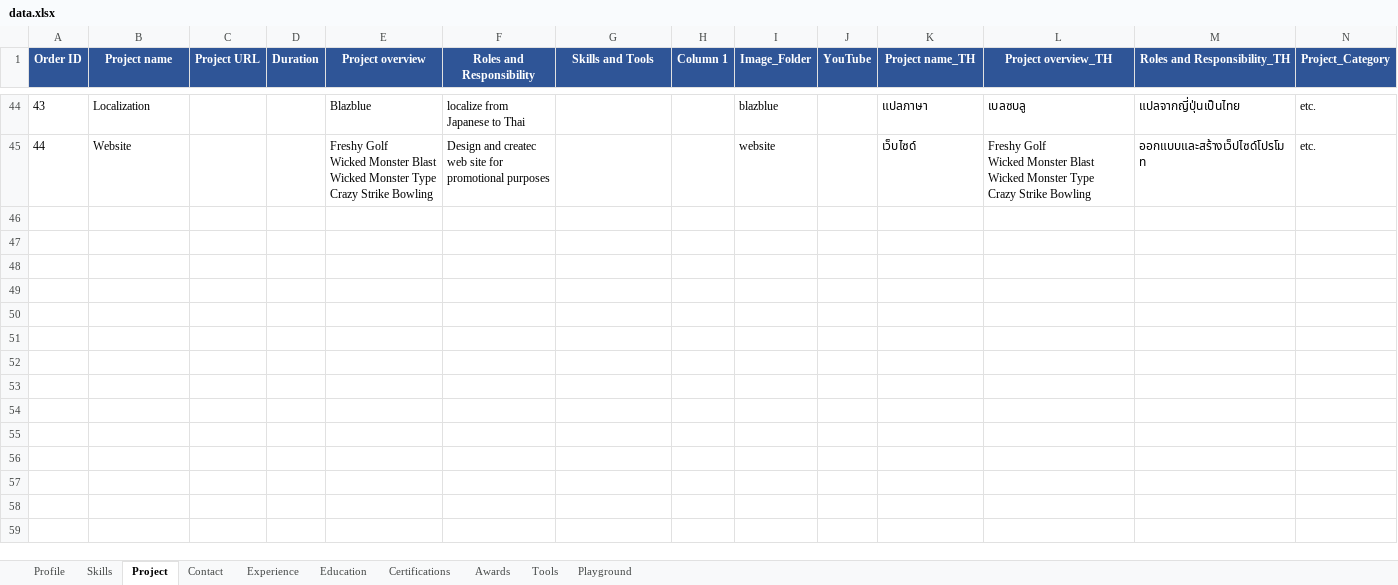
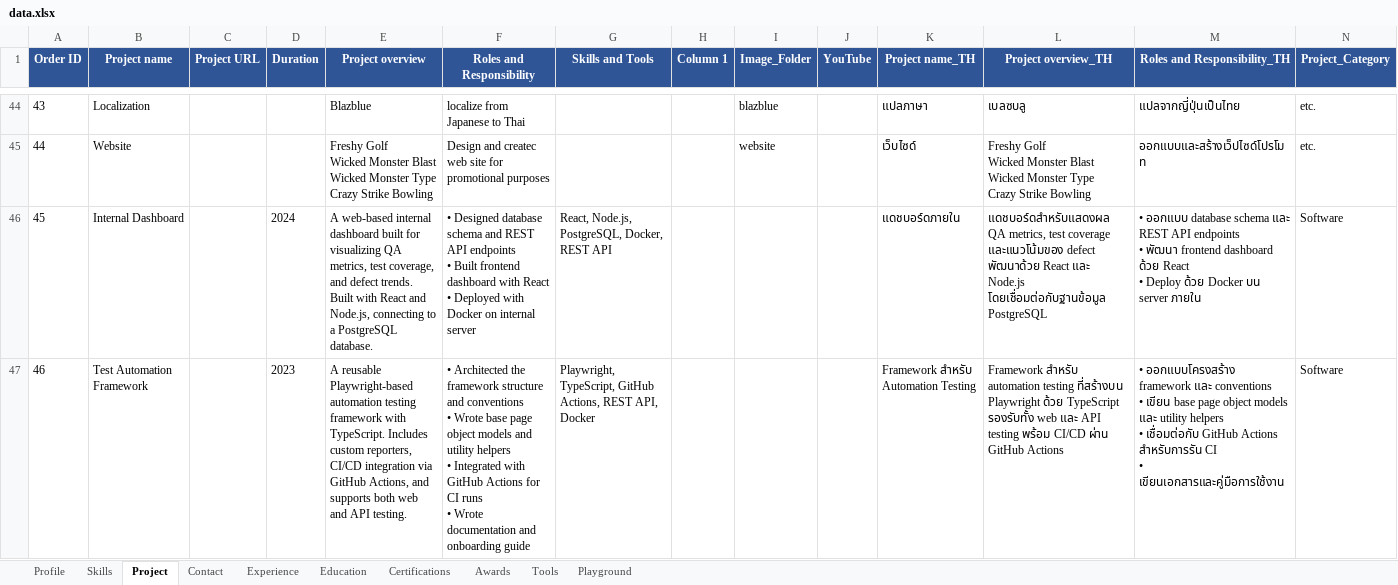
Before and after one commit to mongoemon/monwork, an Excel workbook: data.xlsx, sheet Project, drawn as a sheet; only a part is shown, gaps mark what is left out; values as stored, in another font and other column widths than the file's, no borders; ↵ is a line break in a cell; the diff names each change by its address in the sheet, - before the commit and + after, or states it on an @@ line.

Commit message:
feat: add Software Dev domain, Playground projects, and light theme redesign
- repair-data.js: adds Domain column to Skills/Tools sheets, tags existing
  rows as qa/software development, appends 11 dev skills + 19 dev tools +
  2 Software mockup projects
- update-playground.js: appends 4 Playground projects (Local API Test Server,
  ymdl, Maestro Mobile Automation, WebdriverIO Mobile Automation) with
  bilingual EN/TH content
- style-xlsx.js: adds Domain column width for Skills and Tools sheets
- data.xlsx: populated with all new rows from above scripts
- style.css: full light/dark theme redesign — white/light-blue light mode,
  home section white background, dark mode overrides preserved
- script.js, index.html, data.js: supporting updates for domain filtering
  and bilingual rendering
- USAGE.md: expanded docs covering all utility scripts, sheets, and Domain
  column requirement

```diff
--- a/data.xlsx (sheet Project)
+++ b/data.xlsx (sheet Project)
+row 46: 45 | Internal Dashboard |  | 2024 | A web-based internal dashboard built for visualizing QA metrics, test coverage, and defect trends. Built with React and Node.js, connecting to a PostgreSQL database. | • Designed database schema and REST API endpoints ↵ • Built frontend dashboard with React ↵ • Deployed with Docker on internal server | React, Node.js, PostgreSQL, Docker, REST API |  |  |  | แดชบอร์ดภายใน | แดชบอร์ดสำหรับแสดงผล QA metrics, test coverage และแนวโน้มของ defect พัฒนาด้วย React และ Node.js โดยเชื่อมต่อกับฐานข้อมูล PostgreSQL | • ออกแบบ database schema และ REST API endpoints ↵ • พัฒนา frontend dashboard ด้วย React ↵ • Deploy ด้วย Docker บน server ภายใน | Software
+row 47: 46 | Test Automation Framework |  | 2023 | A reusable Playwright-based automation testing framework with TypeScript. Includes custom reporters, CI/CD integration via GitHub Actions, and supports both web and API testing. | • Architected the framework structure and conventions ↵ • Wrote base page object models and utility helpers ↵ • Integrated with GitHub Actions for CI runs ↵ • Wrote documentation and onboarding guide | Playwright, TypeScript, GitHub Actions, REST API, Docker |  |  |  | Framework สำหรับ Automation Testing | Framework สำหรับ automation testing ที่สร้างบน Playwright ด้วย TypeScript รองรับทั้ง web และ API testing พร้อม CI/CD ผ่าน GitHub Actions | • ออกแบบโครงสร้าง framework และ conventions ↵ • เขียน base page object models และ utility helpers ↵ • เชื่อมต่อกับ GitHub Actions สำหรับการรัน CI ↵ • เขียนเอกสารและคู่มือการใช้งาน | Software
```
Also changed, not shown: sheet Tools, sheet Skills, sheet Playground, sheet Profile, 8 other files.
